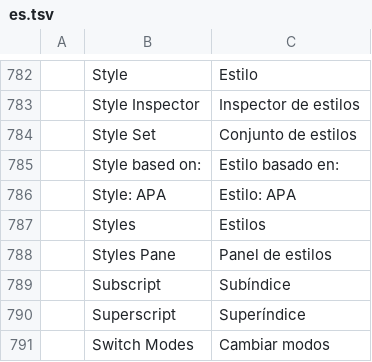
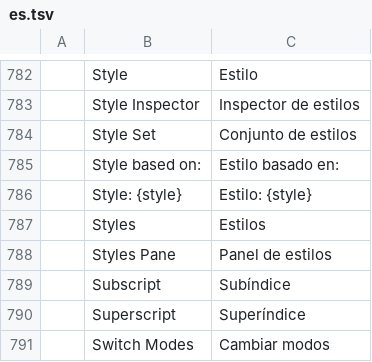
Before and after one commit to vyntaris/vdoc-old, a TSV file: crates/ui-egui/src/i18n/es.tsv, drawn as a sheet; only a part is shown, gaps mark what is left out; removed rows and columns are numbered as before the commit, all else as after; the diff names each change by its address in the sheet, - before the commit and + after, or states it on an @@ line.

```diff
--- a/crates/ui-egui/src/i18n/es.tsv
+++ b/crates/ui-egui/src/i18n/es.tsv
-row 786:  | Style: APA | Estilo: APA
+row 786:  | Style: {style} | Estilo: {style}
```
Also changed, not shown: crates/ui-egui/src/i18n/et.tsv, crates/ui-egui/src/i18n/ja.tsv, 13 other files.
